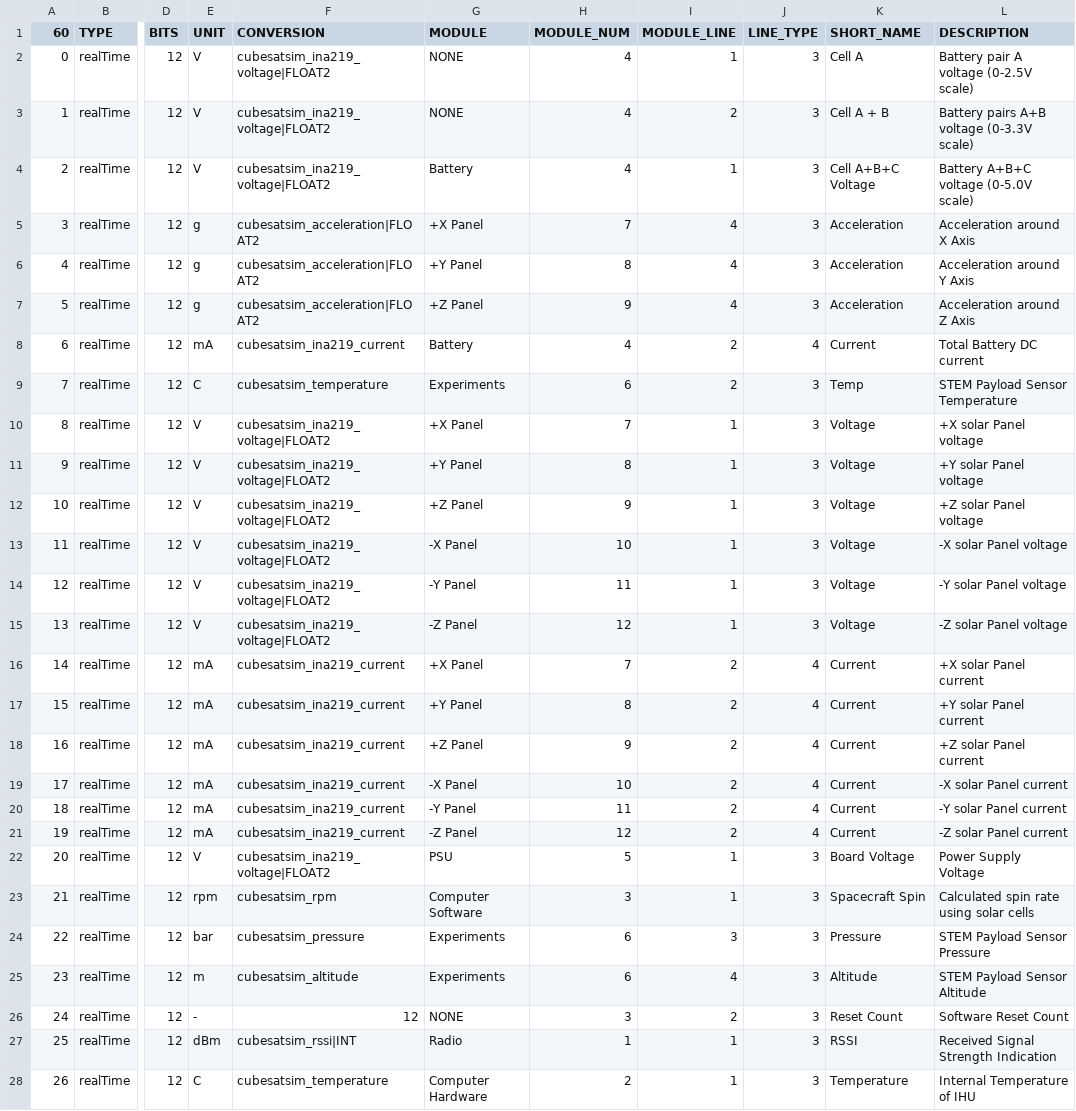
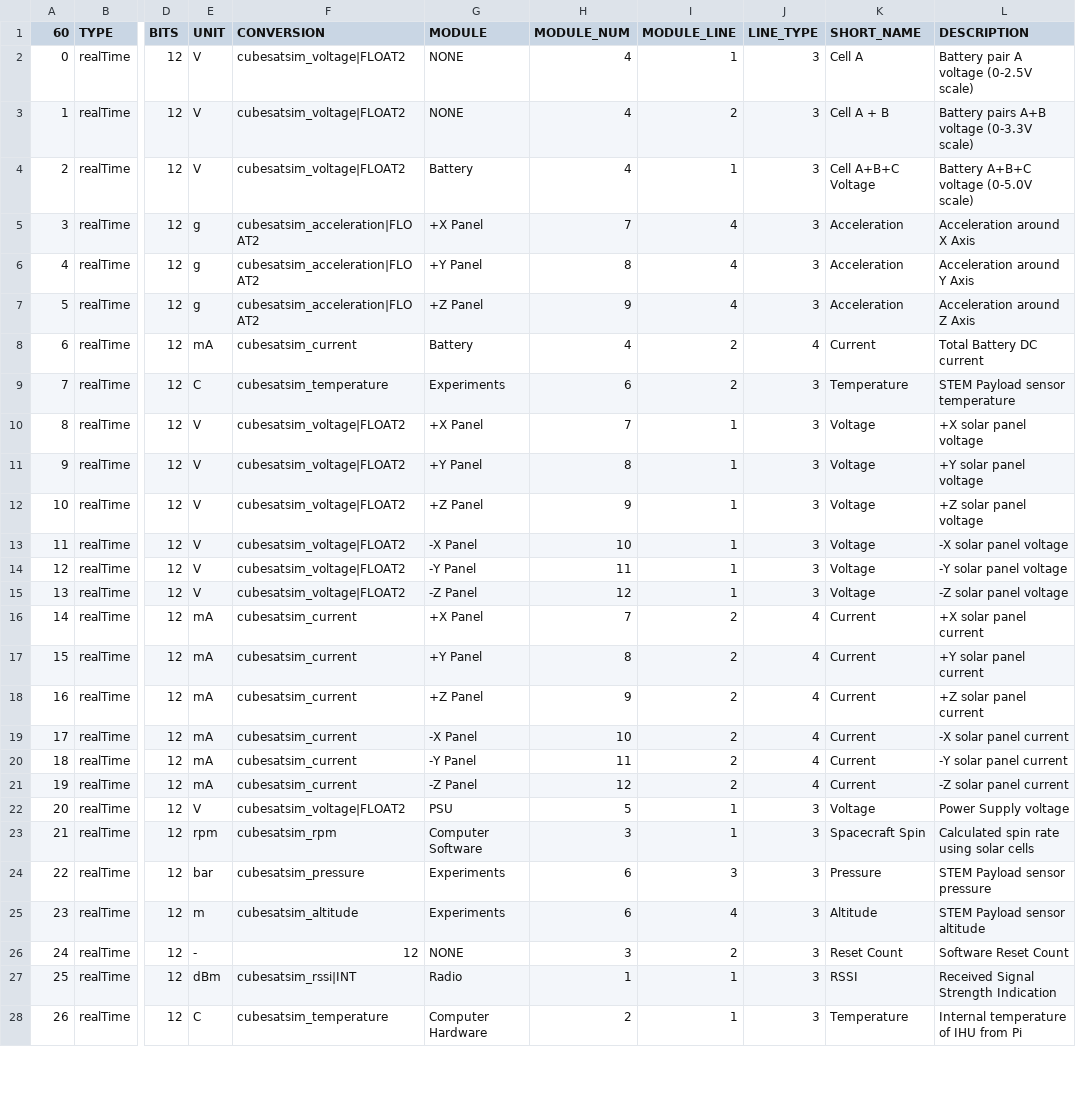
Before and after one commit to alanbjohnston/CubeSatSim, a CSV file: spacecraft/FoxTelem_1.09m/CubeSatSim_PSK_rttelemetry.csv, drawn as a sheet; only a part is shown, gaps mark what is left out; the diff covers the shown part only; the diff names each change by its address in the sheet, - before the commit and + after, or states it on an @@ line.

```diff
--- a/spacecraft/FoxTelem_1.09m/CubeSatSim_PSK_rttelemetry.csv
+++ b/spacecraft/FoxTelem_1.09m/CubeSatSim_PSK_rttelemetry.csv
-F2:F4 (CONVERSION): cubesatsim_ina219_voltage|FLOAT2
+F2:F4 (CONVERSION): cubesatsim_voltage|FLOAT2
-F8 (CONVERSION): cubesatsim_ina219_current
+F8 (CONVERSION): cubesatsim_current
-K9 (SHORT_NAME): Temp
+K9 (SHORT_NAME): Temperature
-L9 (DESCRIPTION): STEM Payload Sensor Temperature
+L9 (DESCRIPTION): STEM Payload sensor temperature
-F10:F15 (CONVERSION): cubesatsim_ina219_voltage|FLOAT2
+F10:F15 (CONVERSION): cubesatsim_voltage|FLOAT2
-L10 (DESCRIPTION): +X solar Panel voltage
+L10 (DESCRIPTION): +X solar panel voltage
-L11 (DESCRIPTION): +Y solar Panel voltage
+L11 (DESCRIPTION): +Y solar panel voltage
-L12 (DESCRIPTION): +Z solar Panel voltage
+L12 (DESCRIPTION): +Z solar panel voltage
-L13 (DESCRIPTION): -X solar Panel voltage
+L13 (DESCRIPTION): -X solar panel voltage
-L14 (DESCRIPTION): -Y solar Panel voltage
+L14 (DESCRIPTION): -Y solar panel voltage
-L15 (DESCRIPTION): -Z solar Panel voltage
+L15 (DESCRIPTION): -Z solar panel voltage
-F16:F21 (CONVERSION): cubesatsim_ina219_current
+F16:F21 (CONVERSION): cubesatsim_current
-L16 (DESCRIPTION): +X solar Panel current
+L16 (DESCRIPTION): +X solar panel current
-L17 (DESCRIPTION): +Y solar Panel current
+L17 (DESCRIPTION): +Y solar panel current
-L18 (DESCRIPTION): +Z solar Panel current
+L18 (DESCRIPTION): +Z solar panel current
-L19 (DESCRIPTION): -X solar Panel current
+L19 (DESCRIPTION): -X solar panel current
-L20 (DESCRIPTION): -Y solar Panel current
+L20 (DESCRIPTION): -Y solar panel current
-L21 (DESCRIPTION): -Z solar Panel current
+L21 (DESCRIPTION): -Z solar panel current
-F22 (CONVERSION): cubesatsim_ina219_voltage|FLOAT2
+F22 (CONVERSION): cubesatsim_voltage|FLOAT2
-K22 (SHORT_NAME): Board Voltage
+K22 (SHORT_NAME): Voltage
-L22 (DESCRIPTION): Power Supply Voltage
+L22 (DESCRIPTION): Power Supply voltage
-L24 (DESCRIPTION): STEM Payload Sensor Pressure
+L24 (DESCRIPTION): STEM Payload sensor pressure
-L25 (DESCRIPTION): STEM Payload Sensor Altitude
+L25 (DESCRIPTION): STEM Payload sensor altitude
-L28 (DESCRIPTION): Internal Temperature of IHU
+L28 (DESCRIPTION): Internal temperature of IHU from Pi
```
Also changed, not shown: 24 edited cells elsewhere in this file.
